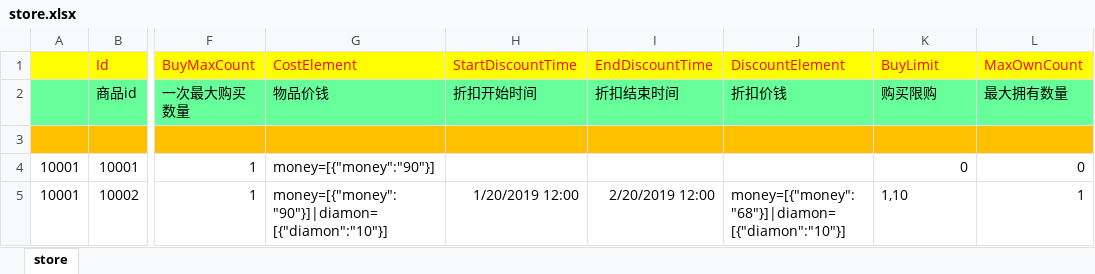
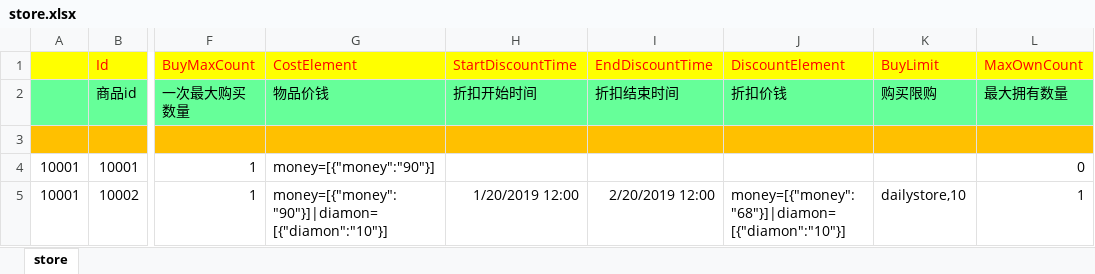
Before and after one commit to lori227/KFrame, an Excel workbook: Resource/excel/store.xlsx, sheet store, drawn as a sheet; only a part is shown, gaps mark what is left out; values as stored, in another font and other column widths than the file's, no borders; the diff names each change by its address in the sheet, - before the commit and + after, or states it on an @@ line.

```diff
--- a/Resource/excel/store.xlsx (sheet store)
+++ b/Resource/excel/store.xlsx (sheet store)
-K4: 0
+K4: (empty)
-K5: 1,10
+K5: dailystore,10
```
Also changed, not shown: Resource/excel/class.xlsx, Resource/excel/reset.xlsx, 34 other files.
